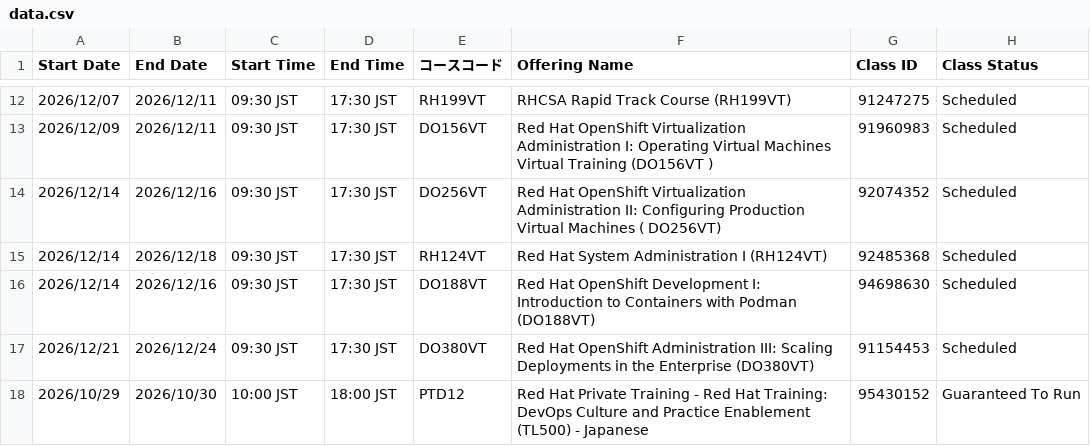
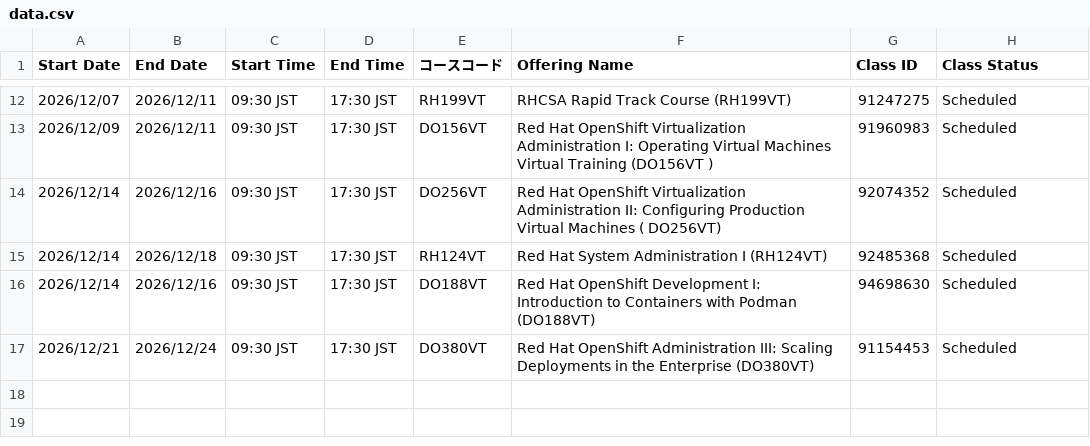
Before and after one commit to Lab8010/redhat-training-schedule, a CSV file: docs/data.csv, drawn as a sheet; only a part is shown, gaps mark what is left out; the diff names each change by its address in the sheet, - before the commit and + after, or states it on an @@ line.

Commit message:
chore(schedule): update data.csv from ClassOutlook export (2026-10-24 10:55)

```diff
--- a/docs/data.csv
+++ b/docs/data.csv
-row 18: 2026/10/29 | 2026/10/30 | 10:00 JST | 18:00 JST | PTD12 | Red Hat Private Training - Red Hat Training: DevOps Culture and Practice Enablement (TL500) - Japanese | 95430152 | Guaranteed To Run
```
